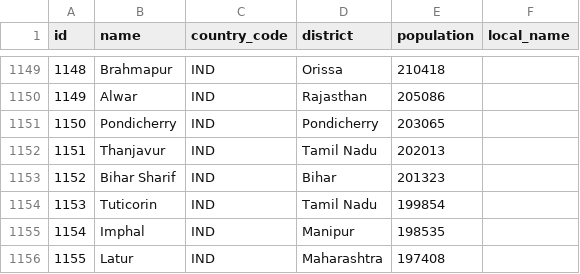
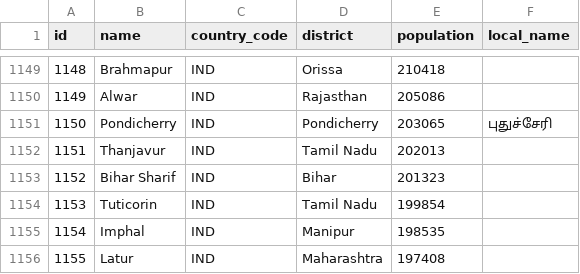
Before and after one commit to ghusta/docker-postgres-world-db, a CSV file: scripts/city_utf8.csv, drawn as a sheet; only a part is shown, gaps mark what is left out.

Commit message:
FIX #30 : Add local_name for city Puducherry

```diff
--- a/scripts/city_utf8.csv
+++ b/scripts/city_utf8.csv
@@ -1150,3 +1150,3 @@
 1149,Alwar,IND,Rajasthan,205086,
-1150,Pondicherry,IND,Pondicherry,203065,
+1150,Pondicherry,IND,Pondicherry,203065,புதுச்சேரி
 1151,Thanjavur,IND,Tamil Nadu,202013,
```
